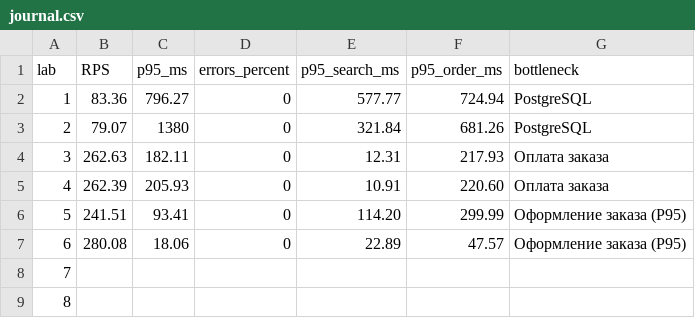
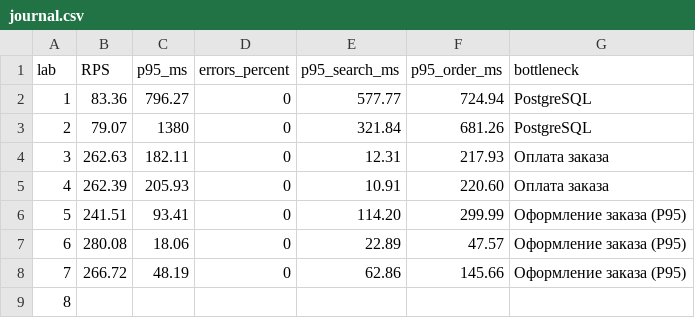
Before and after one commit to mk-99Tamirlan/shop, a CSV file: journal.csv, drawn as a sheet.

```diff
--- a/journal.csv
+++ b/journal.csv
@@ -7,3 +7,3 @@
 6,280.08,18.06,0,22.89,47.57,Оформление заказа (P95)
-7,,,,,,
+7,266.72,48.19,0,62.86,145.66,Оформление заказа (P95)
 8,,,,,,
```
Also changed, not shown: 10 other files.
